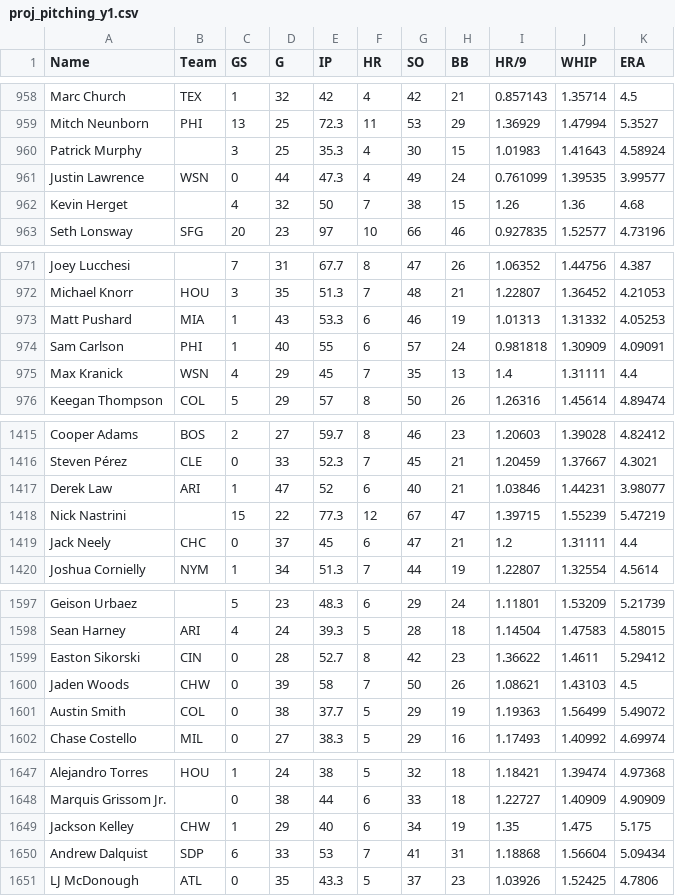
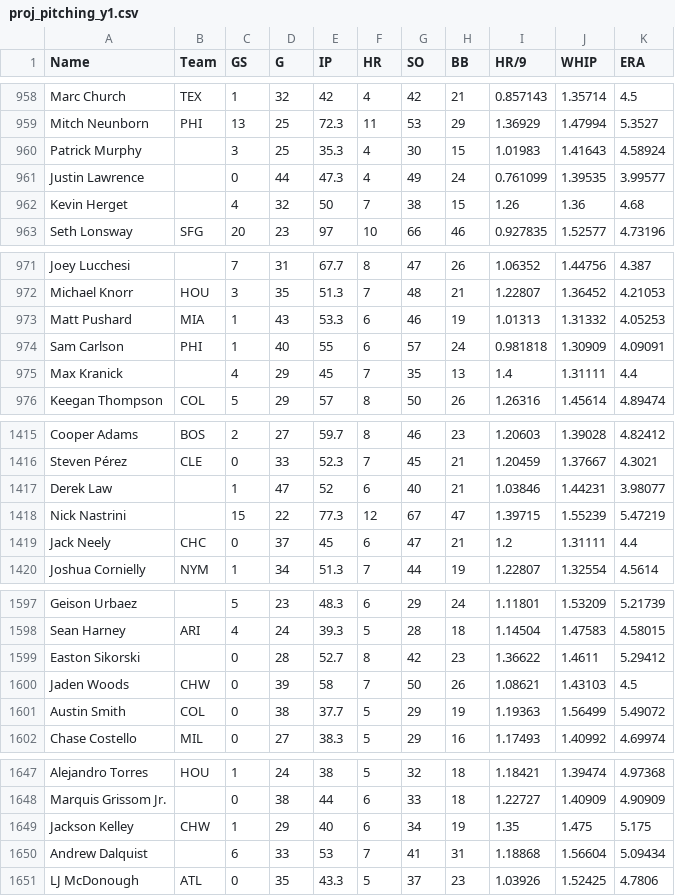
Before and after one commit to bkamisar/OttoneuAI, a CSV file: data/proj_pitching_y1.csv, drawn as a sheet; only a part is shown, gaps mark what is left out; the diff covers the shown part only.

```diff
--- a/data/proj_pitching_y1.csv
+++ b/data/proj_pitching_y1.csv
@@ -960,3 +960,3 @@ Mitch Neunborn,PHI,13,25,72.3,11,53,29,1.36929,1.47994,5.3527
 Patrick Murphy,,3,25,35.3,4,30,15,1.01983,1.41643,4.58924
-Justin Lawrence,WSN,0,44,47.3,4,49,24,0.761099,1.39535,3.99577
+Justin Lawrence,,0,44,47.3,4,49,24,0.761099,1.39535,3.99577
 Kevin Herget,,4,32,50,7,38,15,1.26,1.36,4.68
@@ -974,3 +974,3 @@ Matt Pushard,MIA,1,43,53.3,6,46,19,1.01313,1.31332,4.05253
 Sam Carlson,PHI,1,40,55,6,57,24,0.981818,1.30909,4.09091
-Max Kranick,WSN,4,29,45,7,35,13,1.4,1.31111,4.4
+Max Kranick,,4,29,45,7,35,13,1.4,1.31111,4.4
 Keegan Thompson,COL,5,29,57,8,50,26,1.26316,1.45614,4.89474
@@ -1416,3 +1416,3 @@ Cooper Adams,BOS,2,27,59.7,8,46,23,1.20603,1.39028,4.82412
 Steven Pérez,CLE,0,33,52.3,7,45,21,1.20459,1.37667,4.3021
-Derek Law,ARI,1,47,52,6,40,21,1.03846,1.44231,3.98077
+Derek Law,,1,47,52,6,40,21,1.03846,1.44231,3.98077
 Nick Nastrini,,15,22,77.3,12,67,47,1.39715,1.55239,5.47219
@@ -1598,3 +1598,3 @@ Geison Urbaez,,5,23,48.3,6,29,24,1.11801,1.53209,5.21739
 Sean Harney,ARI,4,24,39.3,5,28,18,1.14504,1.47583,4.58015
-Easton Sikorski,CIN,0,28,52.7,8,42,23,1.36622,1.4611,5.29412
+Easton Sikorski,,0,28,52.7,8,42,23,1.36622,1.4611,5.29412
 Jaden Woods,CHW,0,39,58,7,50,26,1.08621,1.43103,4.5
@@ -1649,3 +1649,3 @@ Marquis Grissom Jr.,,0,38,44,6,33,18,1.22727,1.40909,4.90909
 Jackson Kelley,CHW,1,29,40,6,34,19,1.35,1.475,5.175
-Andrew Dalquist,SDP,6,33,53,7,41,31,1.18868,1.56604,5.09434
+Andrew Dalquist,,6,33,53,7,41,31,1.18868,1.56604,5.09434
 LJ McDonough,ATL,0,35,43.3,5,37,23,1.03926,1.52425,4.7806
```
Also changed, not shown: 7 edited cells elsewhere in this file.
